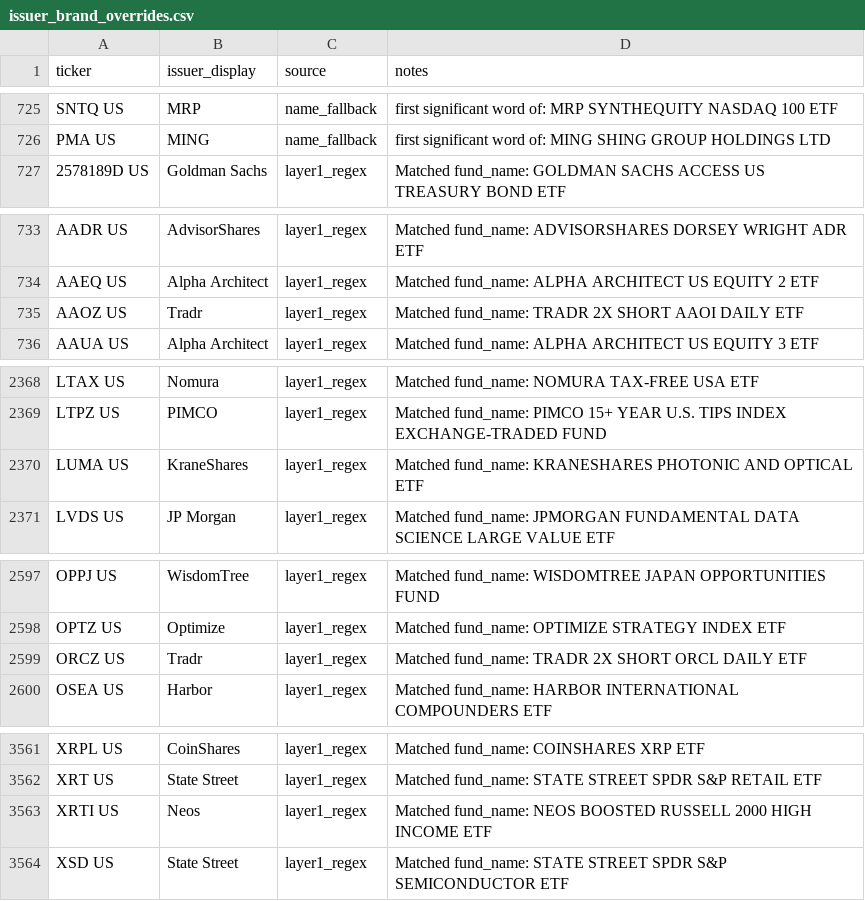
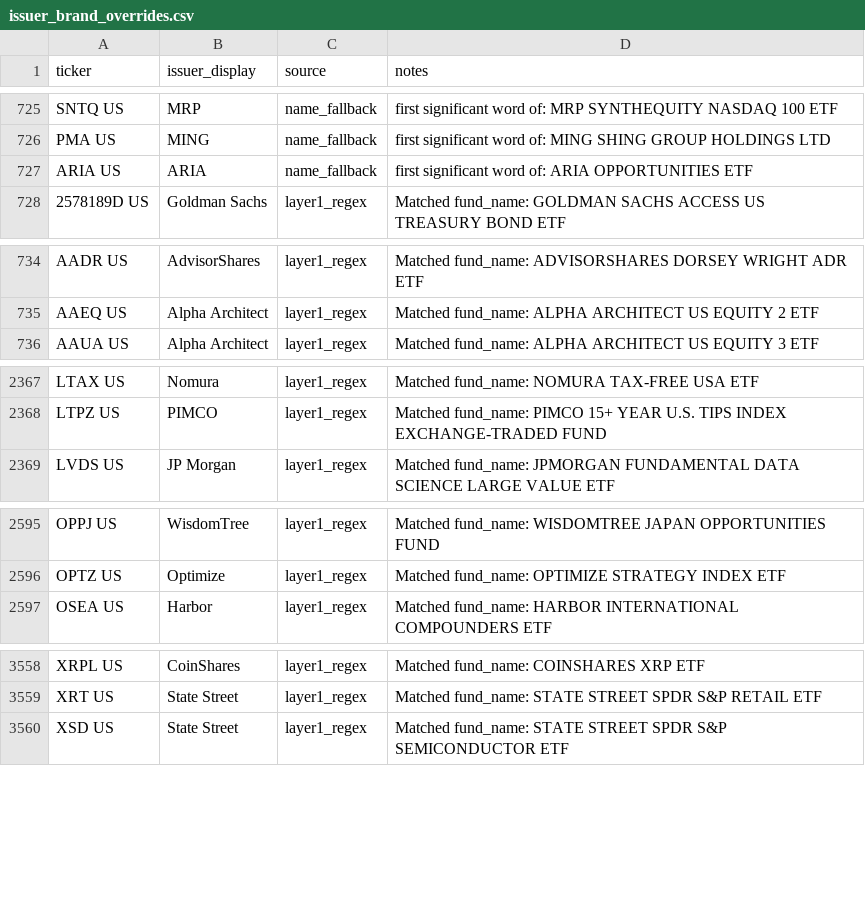
Before and after one commit to the-atlas-protocol/rexfinhub, a CSV file: config/rules/issuer_brand_overrides.csv, drawn as a sheet; only a part is shown, gaps mark what is left out; removed rows and columns are numbered as before the commit, all else as after; the diff names each change by its address in the sheet, - before the commit and + after, or states it on an @@ line.

```diff
--- a/config/rules/issuer_brand_overrides.csv
+++ b/config/rules/issuer_brand_overrides.csv
@@ row 806 moved to row 727: ARIA US @@
-row 735: AAOZ US | Tradr | layer1_regex | Matched fund_name: TRADR 2X SHORT AAOI DAILY ETF
-row 2370: LUMA US | KraneShares | layer1_regex | Matched fund_name: KRANESHARES PHOTONIC AND OPTICAL ETF
-row 2599: ORCZ US | Tradr | layer1_regex | Matched fund_name: TRADR 2X SHORT ORCL DAILY ETF
-row 3563: XRTI US | Neos | layer1_regex | Matched fund_name: NEOS BOOSTED RUSSELL 2000 HIGH INCOME ETF
```
Also changed, not shown: 27 other files.
